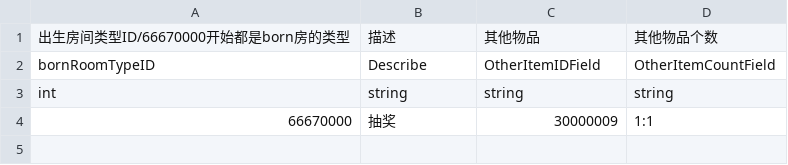
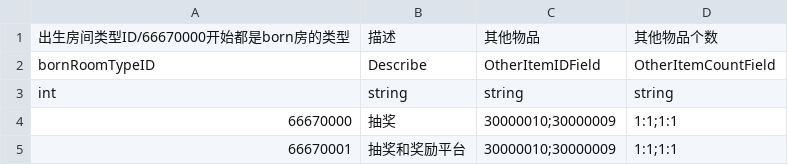
Before and after one commit to YYHHOrganization/GameDemo2024, a CSV file: Assets/Designer/Designer_Tool/CSV2CS/Document/BornRoomCSVFile.csv, drawn as a sheet.

```diff
--- a/Assets/Designer/Designer_Tool/CSV2CS/Document/BornRoomCSVFile.csv
+++ b/Assets/Designer/Designer_Tool/CSV2CS/Document/BornRoomCSVFile.csv
@@ -3,2 +3,3 @@ bornRoomTypeID,Describe,OtherItemIDField,OtherItemCountField
 int,string,string,string
-66670000,抽奖,30000009,1:1
+66670000,抽奖,30000010;30000009,1:1;1:1
+66670001,抽奖和奖励平台,30000010;30000009,1:1;1:1
```
Also changed, not shown: Assets/Designer/Designer_Tool/CSV2CS/Document/BossRoomCSVFile.csv, Assets/Designer/Designer_Tool/CSV2CS/Document/GameRoomCSVFile.csv, 25 other files.
